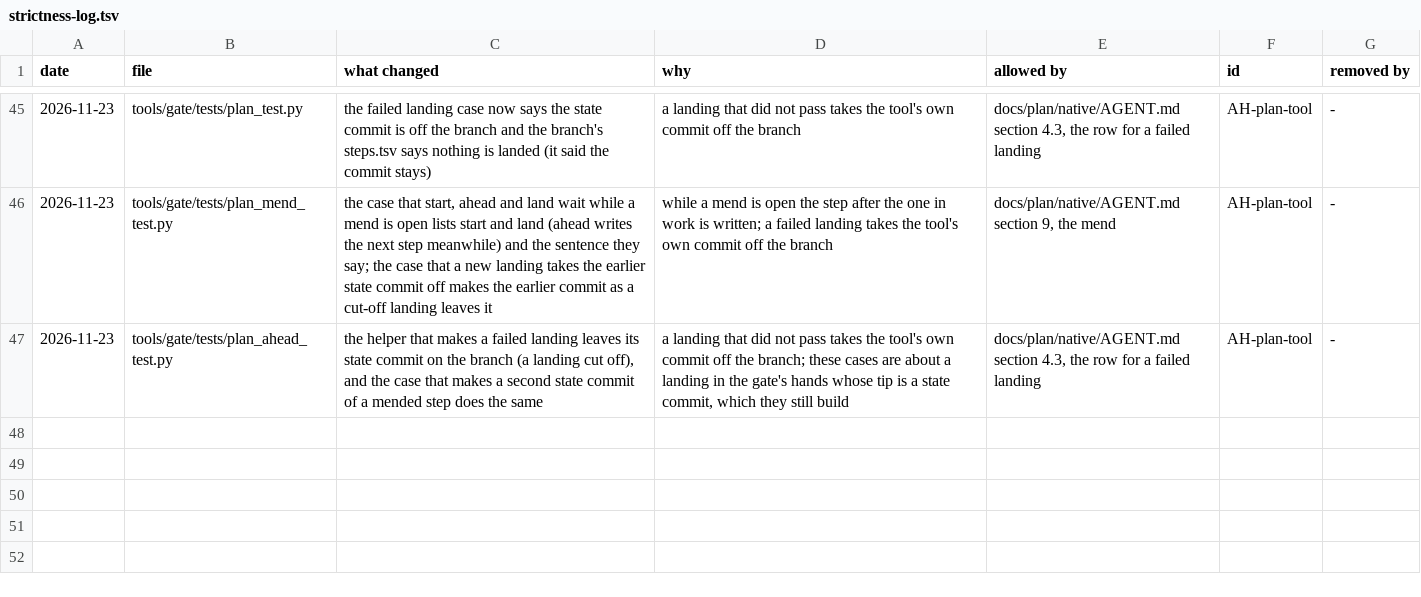
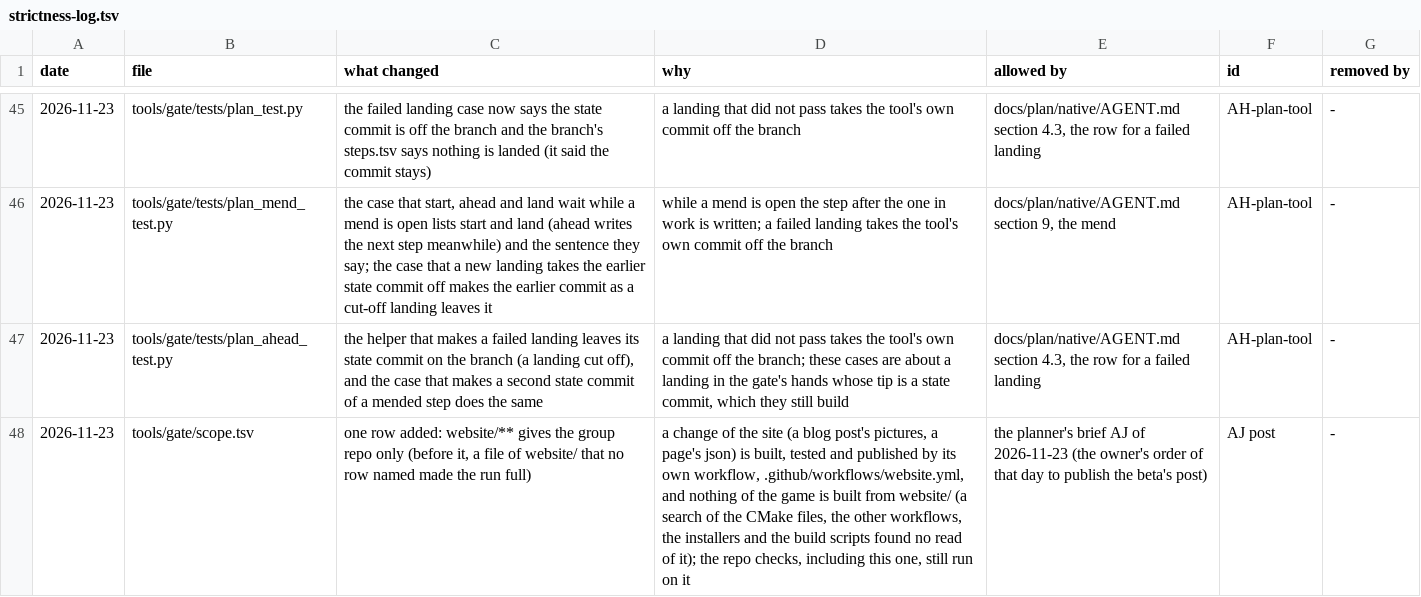
Before and after one commit to keepvaibin/nebula, a TSV file: docs/plan/strictness-log.tsv, drawn as a sheet; only a part is shown, gaps mark what is left out; the diff names each change by its address in the sheet, - before the commit and + after, or states it on an @@ line.

Commit message:
Scope: website/** runs the repository checks only
A change that holds only files of website/ (a blog post's pictures, a
page's json) matched no row, so the landing was a full run with
github-first. The site is built, tested and published by its own workflow
(.github/workflows/website.yml) and nothing of the game is built from
website/ (a search of the CMake files, the other workflows, the installers
and the build scripts found no read of it). One row, website/**, gives the
group repo. A landing that also holds a game file gets what that file
brings. Self-test: the site's files alone are repo and not full, beside a
game file they add nothing, a file no row names still makes the run full.
One line in docs/plan/strictness-log.tsv.

```diff
--- a/docs/plan/strictness-log.tsv
+++ b/docs/plan/strictness-log.tsv
+row 48: 2026-11-23 | tools/gate/scope.tsv | one row added: website/** gives the group repo only (before it, a file of website/ that no row named made the run full) | a change of the site (a blog post's pictures, a page's json) is built, tested and published by its own workflow, .github/workflows/website.yml, and nothing of the game is built from website/ (a search of the CMake files, the other workflows, the installers and the build scripts found no read of it); the repo checks, including this one, still run on it | the planner's brief AJ of 2026-11-23 (the owner's order of that day to publish the beta's post) | AJ post | -
```
Also changed, not shown: tools/gate/scope.tsv, 1 other file.
